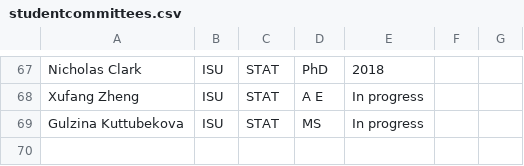
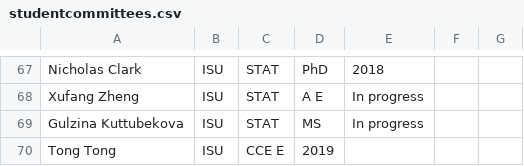
Before and after one commit to jarad/cv, a CSV file: studentcommittees.csv, drawn as a sheet; only a part is shown, gaps mark what is left out.

Commit message:
Add student

```diff
--- a/studentcommittees.csv
+++ b/studentcommittees.csv
@@ -69 +69,2 @@ Xufang Zheng,ISU,STAT,A E,In progress,,
 Gulzina Kuttubekova,ISU,STAT,MS,In progress,,
+Tong Tong,ISU,CCE E,2019,,
```
